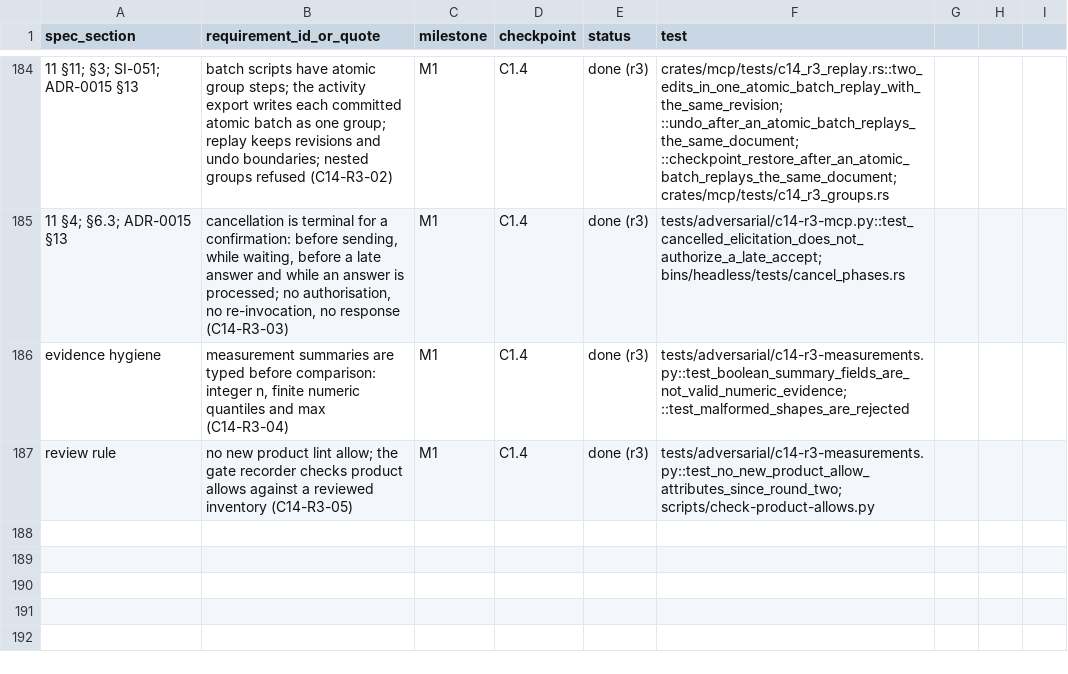
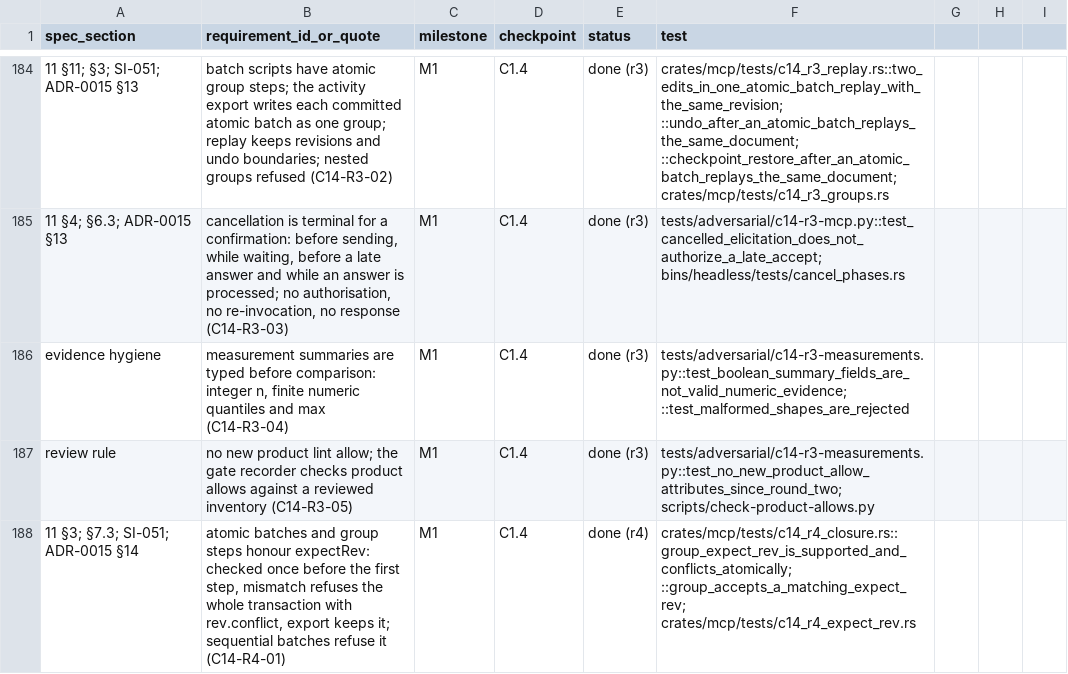
Before and after one commit to kaigani/261017-toontown-dev, a CSV file: plan/traceability.csv, drawn as a sheet; only a part is shown, gaps mark what is left out; the diff names each change by its address in the sheet, - before the commit and + after, or states it on an @@ line.

```diff
--- a/plan/traceability.csv
+++ b/plan/traceability.csv
+row 188: 11 §3; §7.3; SI-051; ADR-0015 §14 | atomic batches and group steps honour expectRev: checked once before the first step, mismatch refuses the whole transaction with rev.conflict, export keeps it; sequential batches refuse it (C14-R4-01) | M1 | C1.4 | done (r4) | crates/mcp/tests/c14_r4_closure.rs::group_expect_rev_is_supported_and_conflicts_atomically; ::group_accepts_a_matching_expect_rev; crates/mcp/tests/c14_r4_expect_rev.rs
```
Also changed, not shown: 10 other files.
